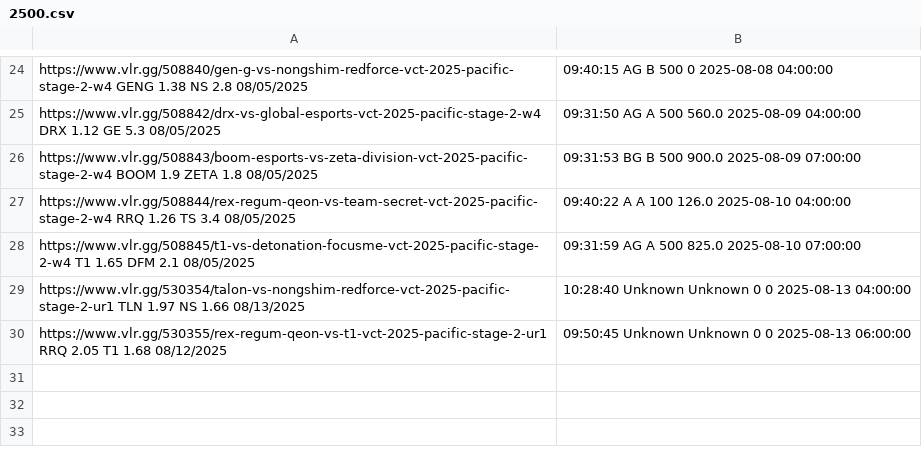
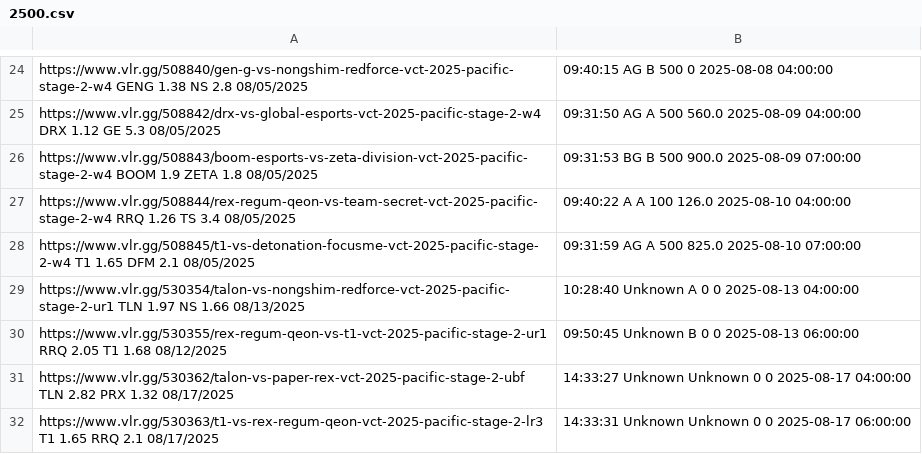
Before and after one commit to mrshmllow/platchat-backtest, a CSV file: 2500.csv, drawn as a sheet; only a part is shown, gaps mark what is left out.

```diff
--- a/2500.csv
+++ b/2500.csv
@@ -28,3 +28,5 @@ https://www.vlr.gg/508844/rex-regum-qeon-vs-team-secret-vct-2025-pacific-stage-2
 https://www.vlr.gg/508845/t1-vs-detonation-focusme-vct-2025-pacific-stage-2-w4	T1	1.65	DFM	2.1	08/05/2025, 09:31:59	AG	A	500	825.0	2025-08-10 07:00:00
-https://www.vlr.gg/530354/talon-vs-nongshim-redforce-vct-2025-pacific-stage-2-ur1	TLN	1.97	NS	1.66	08/13/2025, 10:28:40	Unknown	Unknown	0	0	2025-08-13 04:00:00
-https://www.vlr.gg/530355/rex-regum-qeon-vs-t1-vct-2025-pacific-stage-2-ur1	RRQ	2.05	T1	1.68	08/12/2025, 09:50:45	Unknown	Unknown	0	0	2025-08-13 06:00:00
+https://www.vlr.gg/530354/talon-vs-nongshim-redforce-vct-2025-pacific-stage-2-ur1	TLN	1.97	NS	1.66	08/13/2025, 10:28:40	Unknown	A	0	0	2025-08-13 04:00:00
+https://www.vlr.gg/530355/rex-regum-qeon-vs-t1-vct-2025-pacific-stage-2-ur1	RRQ	2.05	T1	1.68	08/12/2025, 09:50:45	Unknown	B	0	0	2025-08-13 06:00:00
+https://www.vlr.gg/530362/talon-vs-paper-rex-vct-2025-pacific-stage-2-ubf	TLN	2.82	PRX	1.32	08/17/2025, 14:33:27	Unknown	Unknown	0	0	2025-08-17 04:00:00
+https://www.vlr.gg/530363/t1-vs-rex-regum-qeon-vct-2025-pacific-stage-2-lr3	T1	1.65	RRQ	2.1	08/17/2025, 14:33:31	Unknown	Unknown	0	0	2025-08-17 06:00:00
```
Also changed, not shown: 2498.csv, 2501.csv.
